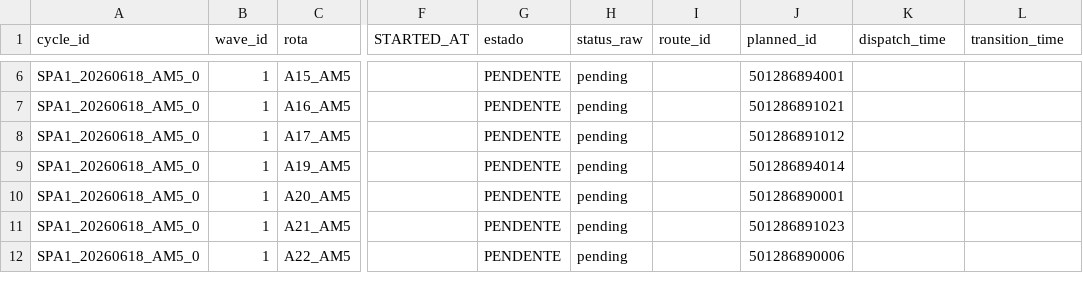
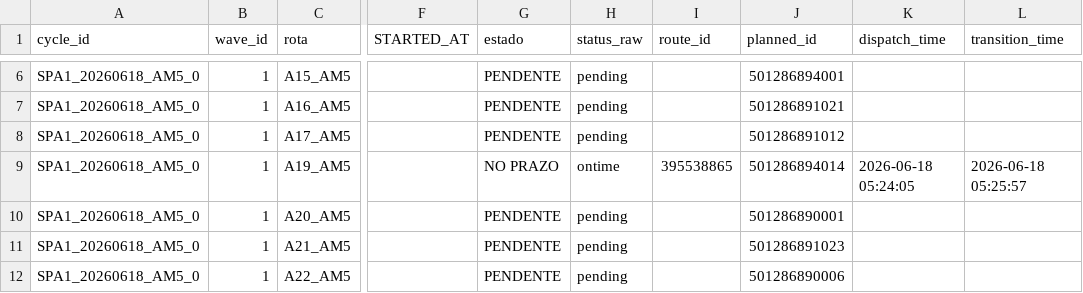
Before and after one commit to Franmoraes01/out-on-time-dashboard, a CSV file: out/out_on_time.csv, drawn as a sheet; only a part is shown, gaps mark what is left out; the diff names each change by its address in the sheet, - before the commit and + after, or states it on an @@ line.

Commit message:
update out_on_time 2026-06-18 05:26:09

```diff
--- a/out/out_on_time.csv
+++ b/out/out_on_time.csv
-G9 (estado): PENDENTE
+G9 (estado): NO PRAZO
-H9 (status_raw): pending
+H9 (status_raw): ontime
-I9 (route_id): (empty)
+I9 (route_id): 395538865
-K9 (dispatch_time): (empty)
+K9 (dispatch_time): 2026-06-18 05:24:05
-L9 (transition_time): (empty)
+L9 (transition_time): 2026-06-18 05:25:57
```
